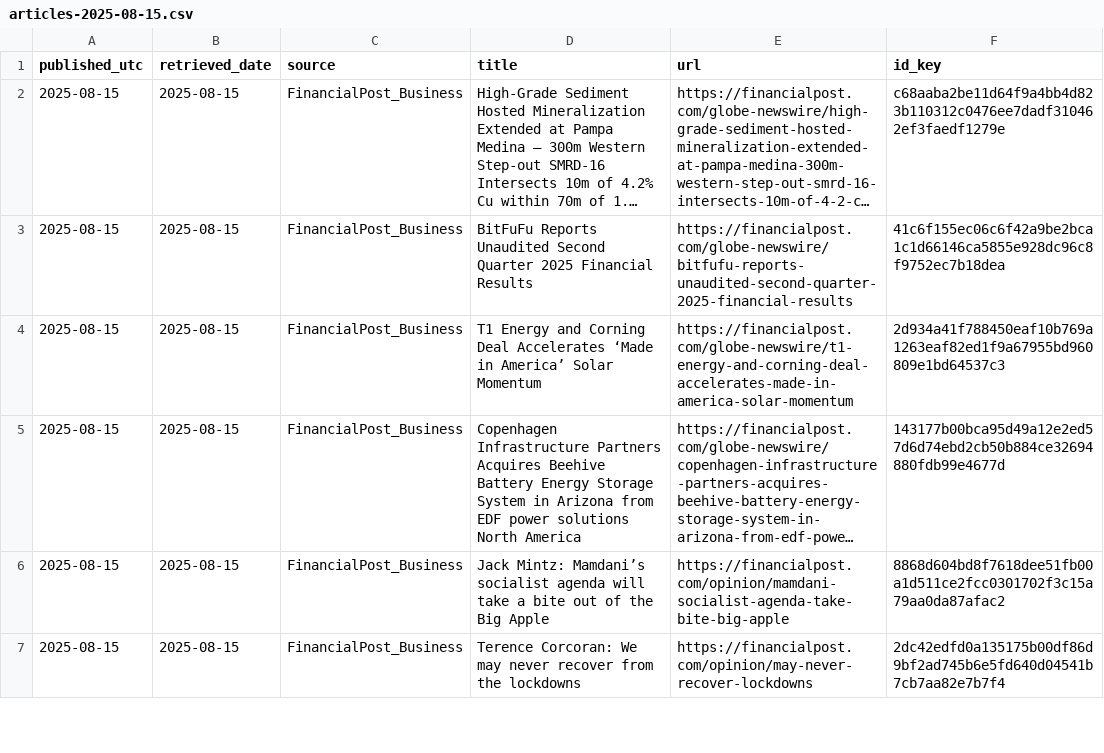
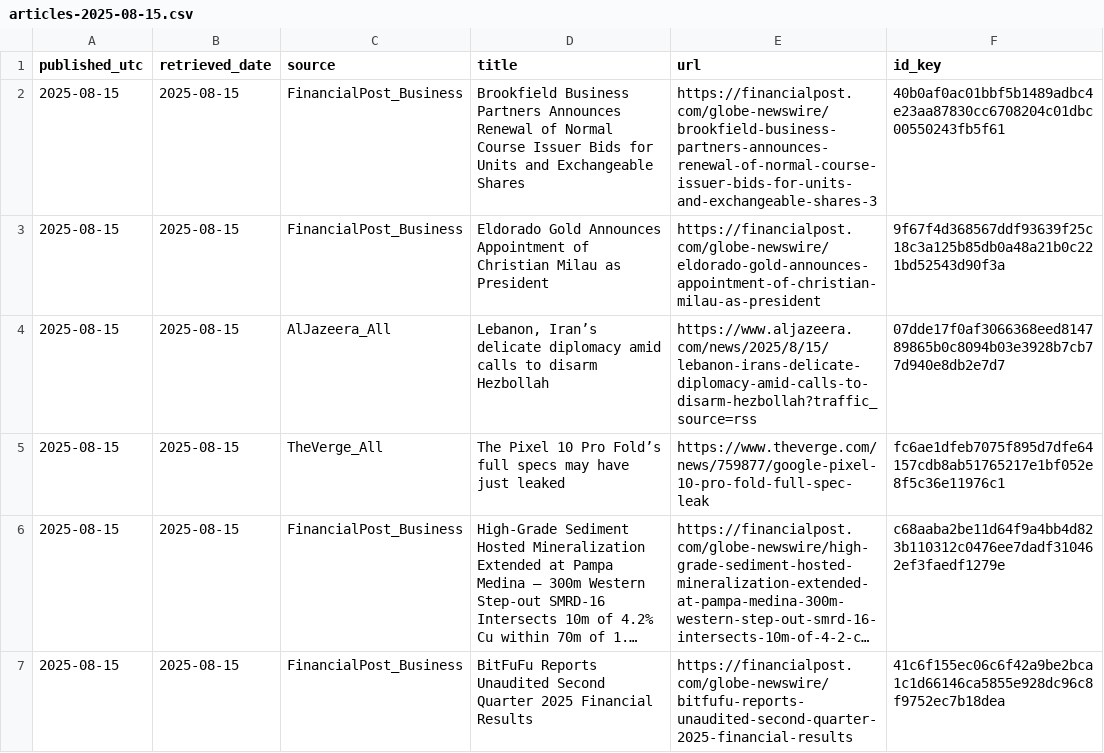
Before and after one commit to O0111lqczeadxws/rss-scanner, a CSV file: docs/archive/articles-2025-08-15.csv, drawn as a sheet; only a part is shown; the shorter side is filled out with more unchanged rows; long unchanged cells end in …; the diff names each change by its address in the sheet, - before the commit and + after, or states it on an @@ line.

```diff
--- a/docs/archive/articles-2025-08-15.csv
+++ b/docs/archive/articles-2025-08-15.csv
+row 2: 2025-08-15 | 2025-08-15 | FinancialPost_Business | Brookfield Business Partners Announces Renewal of Normal Course Issuer Bids for Units and Exchangeable Shares | https://financialpost.com/globe-newswire/brookfield-business-partners-announces-renewal-of-normal-course-issuer-bids-for-units-and-exchangeable-shares-3 | 40b0af0ac01bbf5b1489adbc4e23aa87830cc6708204c01dbc00550243fb5f61
+row 3: 2025-08-15 | 2025-08-15 | FinancialPost_Business | Eldorado Gold Announces Appointment of Christian Milau as President | https://financialpost.com/globe-newswire/eldorado-gold-announces-appointment-of-christian-milau-as-president | 9f67f4d368567ddf93639f25c18c3a125b85db0a48a21b0c221bd52543d90f3a
+row 4: 2025-08-15 | 2025-08-15 | AlJazeera_All | Lebanon, Iran’s delicate diplomacy amid calls to disarm Hezbollah | https://www.aljazeera.com/news/2025/8/15/lebanon-irans-delicate-diplomacy-amid-calls-to-disarm-hezbollah?traffic_source=rss | 07dde17f0af3066368eed814789865b0c8094b03e3928b7cb77d940e8db2e7d7
+row 5: 2025-08-15 | 2025-08-15 | TheVerge_All | The Pixel 10 Pro Fold’s full specs may have just leaked | https://www.theverge.com/news/759877/google-pixel-10-pro-fold-full-spec-leak | fc6ae1dfeb7075f895d7dfe64157cdb8ab51765217e1bf052e8f5c36e11976c1
```
Also changed, not shown: 5 other files.
